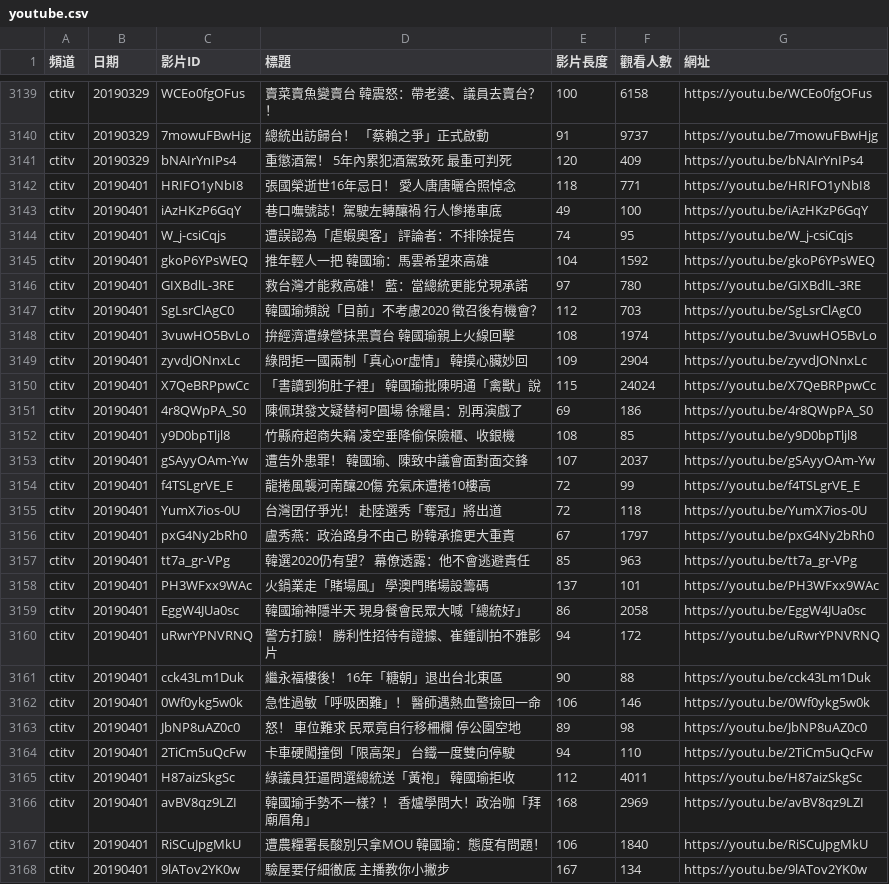
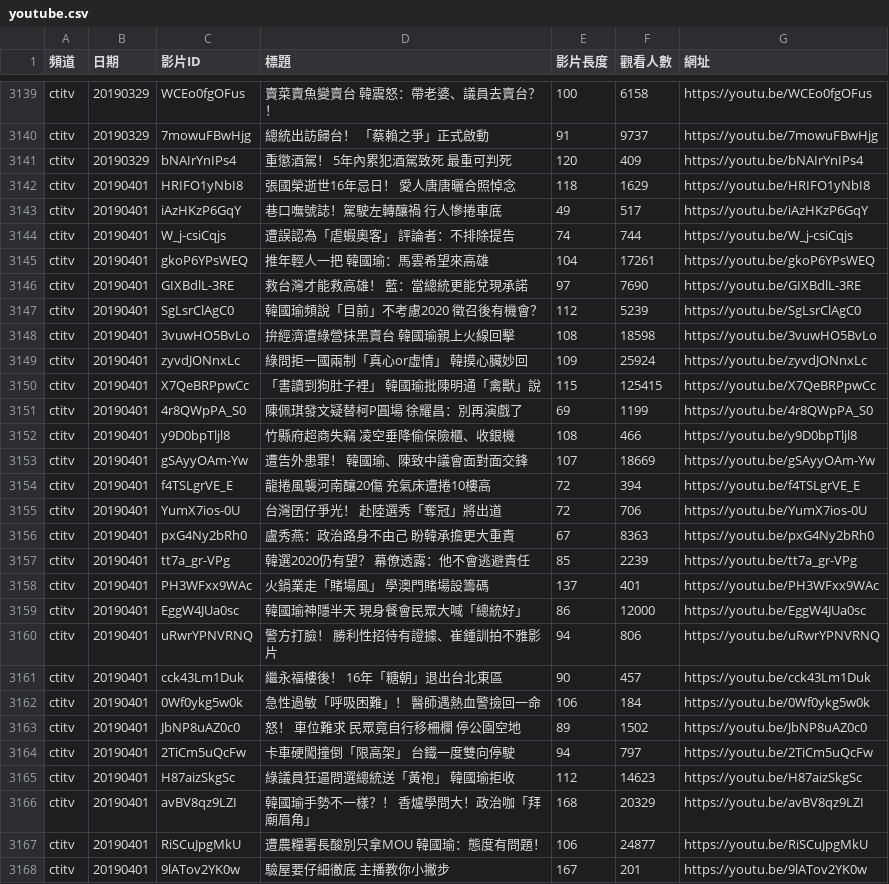
Before and after one commit to ronnywang/twtvnews, a CSV file: youtube.csv, drawn as a sheet; only a part is shown, gaps mark what is left out; the diff covers the shown part only.

```diff
--- a/youtube.csv
+++ b/youtube.csv
@@ -3141,28 +3141,28 @@ ctitv,20190329,7mowuFBwHjg,總統出訪歸台！　「蔡賴之爭」正式啟
 ctitv,20190329,bNAIrYnIPs4,重懲酒駕！　5年內累犯酒駕致死　最重可判死,120,409,https://youtu.be/bNAIrYnIPs4
-ctitv,20190401,HRIFO1yNbI8,張國榮逝世16年忌日！　愛人唐唐曬合照悼念,118,771,https://youtu.be/HRIFO1yNbI8
-ctitv,20190401,iAzHKzP6GqY,巷口嘸號誌！駕駛左轉釀禍　行人慘捲車底,49,100,https://youtu.be/iAzHKzP6GqY
-ctitv,20190401,W_j-csiCqjs,遭誤認為「虐蝦奧客」　評論者：不排除提告,74,95,https://youtu.be/W_j-csiCqjs
-ctitv,20190401,gkoP6YPsWEQ,推年輕人一把　韓國瑜：馬雲希望來高雄,104,1592,https://youtu.be/gkoP6YPsWEQ
-ctitv,20190401,GIXBdlL-3RE,救台灣才能救高雄！　藍：當總統更能兌現承諾,97,780,https://youtu.be/GIXBdlL-3RE
-ctitv,20190401,SgLsrClAgC0,韓國瑜頻說「目前」不考慮2020　徵召後有機會？,112,703,https://youtu.be/SgLsrClAgC0
-ctitv,20190401,3vuwHO5BvLo,拚經濟遭綠營抹黑賣台　韓國瑜親上火線回擊,108,1974,https://youtu.be/3vuwHO5BvLo
-ctitv,20190401,zyvdJONnxLc,綠問拒一國兩制「真心or虛情」　韓摸心臟妙回,109,2904,https://youtu.be/zyvdJONnxLc
-ctitv,20190401,X7QeBRPpwCc,「書讀到狗肚子裡」　韓國瑜批陳明通「禽獸」說,115,24024,https://youtu.be/X7QeBRPpwCc
-ctitv,20190401,4r8QWpPA_S0,陳佩琪發文疑替柯P圓場　徐耀昌：別再演戲了,69,186,https://youtu.be/4r8QWpPA_S0
-ctitv,20190401,y9D0bpTljl8,竹縣府超商失竊　凌空垂降偷保險櫃、收銀機,108,85,https://youtu.be/y9D0bpTljl8
-ctitv,20190401,gSAyyOAm-Yw,遭告外患罪！　韓國瑜、陳致中議會面對面交鋒,107,2037,https://youtu.be/gSAyyOAm-Yw
-ctitv,20190401,f4TSLgrVE_E,龍捲風襲河南釀20傷　充氣床遭捲10樓高,72,99,https://youtu.be/f4TSLgrVE_E
-ctitv,20190401,YumX7ios-0U,台灣囝仔爭光！　赴陸選秀「奪冠」將出道,72,118,https://youtu.be/YumX7ios-0U
-ctitv,20190401,pxG4Ny2bRh0,盧秀燕：政治路身不由己　盼韓承擔更大重責,67,1797,https://youtu.be/pxG4Ny2bRh0
-ctitv,20190401,tt7a_gr-VPg,韓選2020仍有望？　幕僚透露：他不會逃避責任,85,963,https://youtu.be/tt7a_gr-VPg
-ctitv,20190401,PH3WFxx9WAc,火鍋業走「賭場風」　學澳門賭場設籌碼,137,101,https://youtu.be/PH3WFxx9WAc
-ctitv,20190401,EggW4JUa0sc,韓國瑜神隱半天　現身餐會民眾大喊「總統好」,86,2058,https://youtu.be/EggW4JUa0sc
-ctitv,20190401,uRwrYPNVRNQ,警方打臉！　勝利性招待有證據、崔鍾訓拍不雅影片,94,172,https://youtu.be/uRwrYPNVRNQ
-ctitv,20190401,cck43Lm1Duk,繼永福樓後！　16年「糖朝」退出台北東區,90,88,https://youtu.be/cck43Lm1Duk
-ctitv,20190401,0Wf0ykg5w0k,急性過敏「呼吸困難」！　醫師遇熱血警撿回一命,106,146,https://youtu.be/0Wf0ykg5w0k
-ctitv,20190401,JbNP8uAZ0c0,怒！　車位難求　民眾竟自行移柵欄　停公園空地,89,98,https://youtu.be/JbNP8uAZ0c0
-ctitv,20190401,2TiCm5uQcFw,卡車硬闖撞倒「限高架」　台鐵一度雙向停駛,94,110,https://youtu.be/2TiCm5uQcFw
-ctitv,20190401,H87aizSkgSc,綠議員狂逼問選總統送「黃袍」　韓國瑜拒收,112,4011,https://youtu.be/H87aizSkgSc
-ctitv,20190401,avBV8qz9LZI,韓國瑜手勢不一樣？！　香爐學問大！政治咖「拜廟眉角」,168,2969,https://youtu.be/avBV8qz9LZI
-ctitv,20190401,RiSCuJpgMkU,遭農糧署長酸別只拿MOU　韓國瑜：態度有問題！,106,1840,https://youtu.be/RiSCuJpgMkU
-ctitv,20190401,9lATov2YK0w,驗屋要仔細徹底　主播教你小撇步,167,134,https://youtu.be/9lATov2YK0w
+ctitv,20190401,HRIFO1yNbI8,張國榮逝世16年忌日！　愛人唐唐曬合照悼念,118,1629,https://youtu.be/HRIFO1yNbI8
+ctitv,20190401,iAzHKzP6GqY,巷口嘸號誌！駕駛左轉釀禍　行人慘捲車底,49,517,https://youtu.be/iAzHKzP6GqY
+ctitv,20190401,W_j-csiCqjs,遭誤認為「虐蝦奧客」　評論者：不排除提告,74,744,https://youtu.be/W_j-csiCqjs
+ctitv,20190401,gkoP6YPsWEQ,推年輕人一把　韓國瑜：馬雲希望來高雄,104,17261,https://youtu.be/gkoP6YPsWEQ
+ctitv,20190401,GIXBdlL-3RE,救台灣才能救高雄！　藍：當總統更能兌現承諾,97,7690,https://youtu.be/GIXBdlL-3RE
+ctitv,20190401,SgLsrClAgC0,韓國瑜頻說「目前」不考慮2020　徵召後有機會？,112,5239,https://youtu.be/SgLsrClAgC0
+ctitv,20190401,3vuwHO5BvLo,拚經濟遭綠營抹黑賣台　韓國瑜親上火線回擊,108,18598,https://youtu.be/3vuwHO5BvLo
+ctitv,20190401,zyvdJONnxLc,綠問拒一國兩制「真心or虛情」　韓摸心臟妙回,109,25924,https://youtu.be/zyvdJONnxLc
+ctitv,20190401,X7QeBRPpwCc,「書讀到狗肚子裡」　韓國瑜批陳明通「禽獸」說,115,125415,https://youtu.be/X7QeBRPpwCc
+ctitv,20190401,4r8QWpPA_S0,陳佩琪發文疑替柯P圓場　徐耀昌：別再演戲了,69,1199,https://youtu.be/4r8QWpPA_S0
+ctitv,20190401,y9D0bpTljl8,竹縣府超商失竊　凌空垂降偷保險櫃、收銀機,108,466,https://youtu.be/y9D0bpTljl8
+ctitv,20190401,gSAyyOAm-Yw,遭告外患罪！　韓國瑜、陳致中議會面對面交鋒,107,18669,https://youtu.be/gSAyyOAm-Yw
+ctitv,20190401,f4TSLgrVE_E,龍捲風襲河南釀20傷　充氣床遭捲10樓高,72,394,https://youtu.be/f4TSLgrVE_E
+ctitv,20190401,YumX7ios-0U,台灣囝仔爭光！　赴陸選秀「奪冠」將出道,72,706,https://youtu.be/YumX7ios-0U
+ctitv,20190401,pxG4Ny2bRh0,盧秀燕：政治路身不由己　盼韓承擔更大重責,67,8363,https://youtu.be/pxG4Ny2bRh0
+ctitv,20190401,tt7a_gr-VPg,韓選2020仍有望？　幕僚透露：他不會逃避責任,85,2239,https://youtu.be/tt7a_gr-VPg
+ctitv,20190401,PH3WFxx9WAc,火鍋業走「賭場風」　學澳門賭場設籌碼,137,401,https://youtu.be/PH3WFxx9WAc
+ctitv,20190401,EggW4JUa0sc,韓國瑜神隱半天　現身餐會民眾大喊「總統好」,86,12000,https://youtu.be/EggW4JUa0sc
+ctitv,20190401,uRwrYPNVRNQ,警方打臉！　勝利性招待有證據、崔鍾訓拍不雅影片,94,806,https://youtu.be/uRwrYPNVRNQ
+ctitv,20190401,cck43Lm1Duk,繼永福樓後！　16年「糖朝」退出台北東區,90,457,https://youtu.be/cck43Lm1Duk
+ctitv,20190401,0Wf0ykg5w0k,急性過敏「呼吸困難」！　醫師遇熱血警撿回一命,106,184,https://youtu.be/0Wf0ykg5w0k
+ctitv,20190401,JbNP8uAZ0c0,怒！　車位難求　民眾竟自行移柵欄　停公園空地,89,1502,https://youtu.be/JbNP8uAZ0c0
+ctitv,20190401,2TiCm5uQcFw,卡車硬闖撞倒「限高架」　台鐵一度雙向停駛,94,797,https://youtu.be/2TiCm5uQcFw
+ctitv,20190401,H87aizSkgSc,綠議員狂逼問選總統送「黃袍」　韓國瑜拒收,112,14623,https://youtu.be/H87aizSkgSc
+ctitv,20190401,avBV8qz9LZI,韓國瑜手勢不一樣？！　香爐學問大！政治咖「拜廟眉角」,168,20329,https://youtu.be/avBV8qz9LZI
+ctitv,20190401,RiSCuJpgMkU,遭農糧署長酸別只拿MOU　韓國瑜：態度有問題！,106,24877,https://youtu.be/RiSCuJpgMkU
+ctitv,20190401,9lATov2YK0w,驗屋要仔細徹底　主播教你小撇步,167,201,https://youtu.be/9lATov2YK0w
```
Also changed, not shown: 120 edited cells elsewhere in this file.
